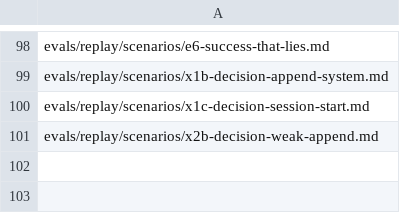
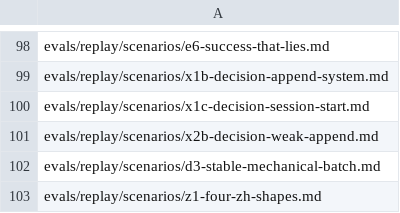
Before and after one commit to Yuhuan183/agent-harness, a TSV file: evals/replay/surface.tsv, drawn as a sheet; only a part is shown, gaps mark what is left out; the diff names each change by its address in the sheet, - before the commit and + after, or states it on an @@ line.

```diff
--- a/evals/replay/surface.tsv
+++ b/evals/replay/surface.tsv
+row 102: evals/replay/scenarios/d3-stable-mechanical-batch.md
+row 103: evals/replay/scenarios/z1-four-zh-shapes.md
```
Also changed, not shown: 6 other files.
